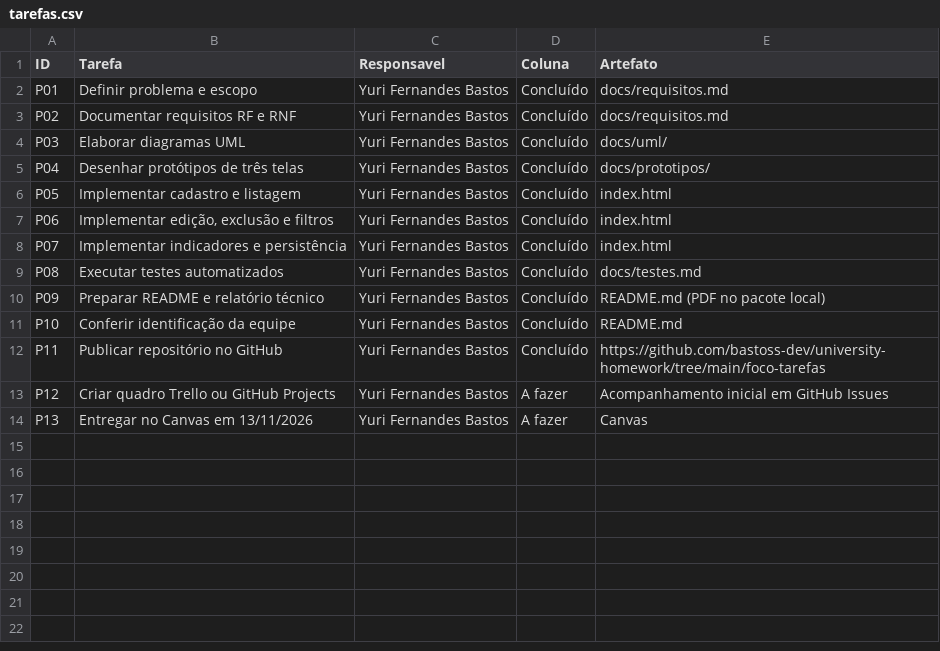
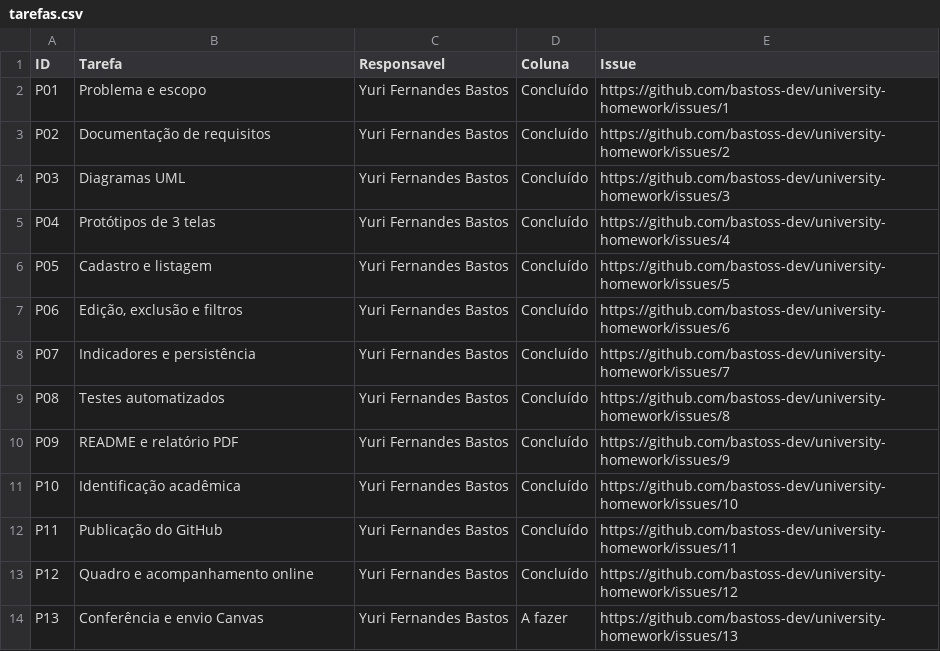
Before and after one commit to bastoss-dev/university-homework, a CSV file: foco-tarefas/docs/planejamento/tarefas.csv, drawn as a sheet.

Commit message:
docs: atualiza quadro com 12 etapas concluidas e Canvas pendente

```diff
--- a/foco-tarefas/docs/planejamento/tarefas.csv
+++ b/foco-tarefas/docs/planejamento/tarefas.csv
@@ -1,14 +1,14 @@
-ID,Tarefa,Responsavel,Coluna,Artefato
-"P01","Definir problema e escopo","Yuri Fernandes Bastos","Concluído","docs/requisitos.md"
-"P02","Documentar requisitos RF e RNF","Yuri Fernandes Bastos","Concluído","docs/requisitos.md"
-"P03","Elaborar diagramas UML","Yuri Fernandes Bastos","Concluído","docs/uml/"
-"P04","Desenhar protótipos de três telas","Yuri Fernandes Bastos","Concluído","docs/prototipos/"
-"P05","Implementar cadastro e listagem","Yuri Fernandes Bastos","Concluído","index.html"
-"P06","Implementar edição, exclusão e filtros","Yuri Fernandes Bastos","Concluído","index.html"
-"P07","Implementar indicadores e persistência","Yuri Fernandes Bastos","Concluído","index.html"
-"P08","Executar testes automatizados","Yuri Fernandes Bastos","Concluído","docs/testes.md"
-"P09","Preparar README e relatório técnico","Yuri Fernandes Bastos","Concluído","README.md (PDF no pacote local)"
-"P10","Conferir identificação da equipe","Yuri Fernandes Bastos","Concluído","README.md"
-"P11","Publicar repositório no GitHub","Yuri Fernandes Bastos","Concluído","https://github.com/bastoss-dev/university-homework/tree/main/foco-tarefas"
-"P12","Criar quadro Trello ou GitHub Projects","Yuri Fernandes Bastos","A fazer","Acompanhamento inicial em GitHub Issues"
-"P13","Entregar no Canvas em 13/11/2026","Yuri Fernandes Bastos","A fazer","Canvas"
+ID,Tarefa,Responsavel,Coluna,Issue
+"P01","Problema e escopo","Yuri Fernandes Bastos","Concluído","https://github.com/bastoss-dev/university-homework/issues/1"
+"P02","Documentação de requisitos","Yuri Fernandes Bastos","Concluído","https://github.com/bastoss-dev/university-homework/issues/2"
+"P03","Diagramas UML","Yuri Fernandes Bastos","Concluído","https://github.com/bastoss-dev/university-homework/issues/3"
+"P04","Protótipos de 3 telas","Yuri Fernandes Bastos","Concluído","https://github.com/bastoss-dev/university-homework/issues/4"
+"P05","Cadastro e listagem","Yuri Fernandes Bastos","Concluído","https://github.com/bastoss-dev/university-homework/issues/5"
+"P06","Edição, exclusão e filtros","Yuri Fernandes Bastos","Concluído","https://github.com/bastoss-dev/university-homework/issues/6"
+"P07","Indicadores e persistência","Yuri Fernandes Bastos","Concluído","https://github.com/bastoss-dev/university-homework/issues/7"
+"P08","Testes automatizados","Yuri Fernandes Bastos","Concluído","https://github.com/bastoss-dev/university-homework/issues/8"
+"P09","README e relatório PDF","Yuri Fernandes Bastos","Concluído","https://github.com/bastoss-dev/university-homework/issues/9"
+"P10","Identificação acadêmica","Yuri Fernandes Bastos","Concluído","https://github.com/bastoss-dev/university-homework/issues/10"
+"P11","Publicação do GitHub","Yuri Fernandes Bastos","Concluído","https://github.com/bastoss-dev/university-homework/issues/11"
+"P12","Quadro e acompanhamento online","Yuri Fernandes Bastos","Concluído","https://github.com/bastoss-dev/university-homework/issues/12"
+"P13","Conferência e envio Canvas","Yuri Fernandes Bastos","A fazer","https://github.com/bastoss-dev/university-homework/issues/13"
```
